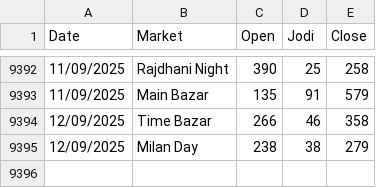
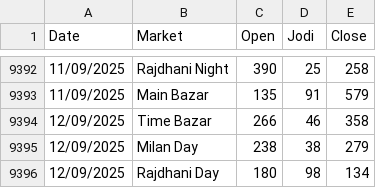
Before and after one commit to Vishalsnw/Kalyan_web, a CSV file: satta_data.csv, drawn as a sheet; only a part is shown, gaps mark what is left out.

```diff
--- a/satta_data.csv
+++ b/satta_data.csv
@@ -9395 +9395,2 @@ Date,Market,Open,Jodi,Close
 12/09/2025,Milan Day,238,38,279
+12/09/2025,Rajdhani Day,180,98,134
```
Also changed, not shown: sent_messages.csv.
